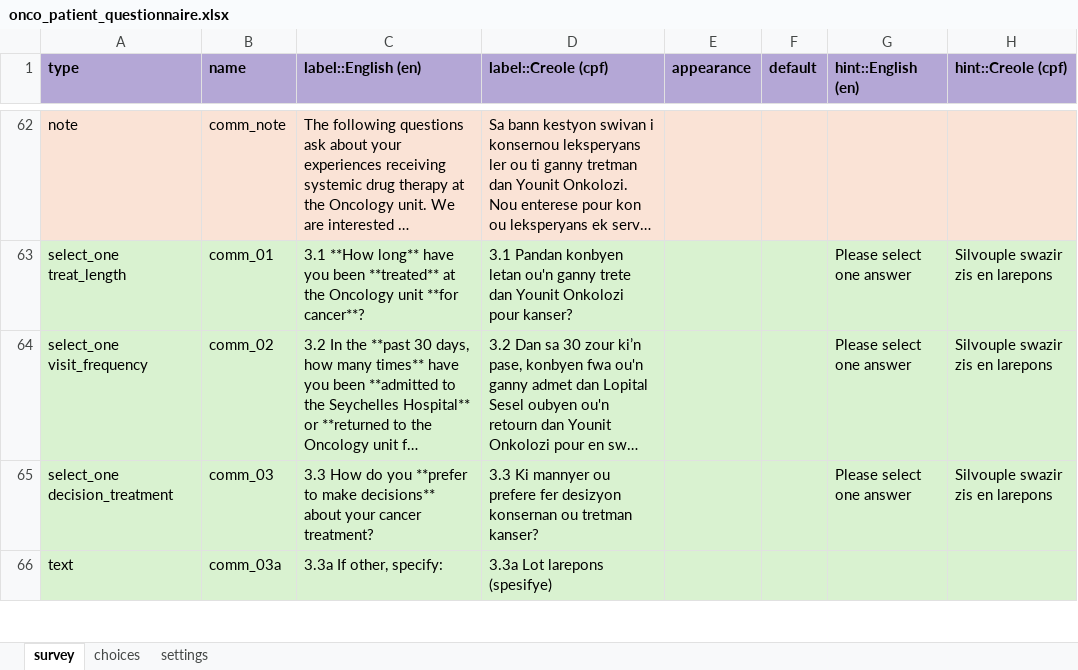
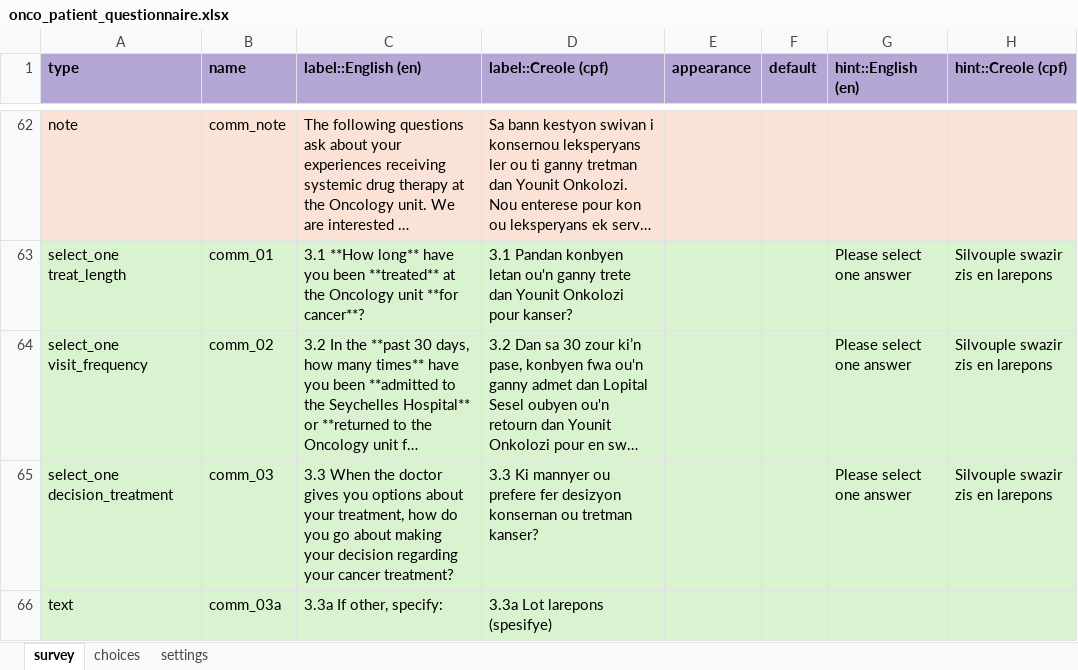
Before and after one commit to OxfordIHTM/sc-ca-patient-survey-questionnaire, an Excel workbook: forms/release/onco_patient_questionnaire.xlsx, sheet survey, drawn as a sheet; only a part is shown, gaps mark what is left out; long unchanged cells end in …; values as stored, in another font and other column widths than the file's, no borders; the diff covers the shown part only; the diff names each change by its address in the sheet, - before the commit and + after, or states it on an @@ line.

```diff
--- a/forms/release/onco_patient_questionnaire.xlsx (sheet survey)
+++ b/forms/release/onco_patient_questionnaire.xlsx (sheet survey)
-C65 (label::English (en)): 3.3 How do you **prefer to make decisions** about your cancer…
+C65 (label::English (en)): 3.3 When the doctor gives you options about your treatment, how do you go about making your decision regarding your cancer…
```
Also changed, not shown: 2 added rows and 5 edited cells elsewhere in this sheet, sheet choices, sheet settings, 3 other files.
